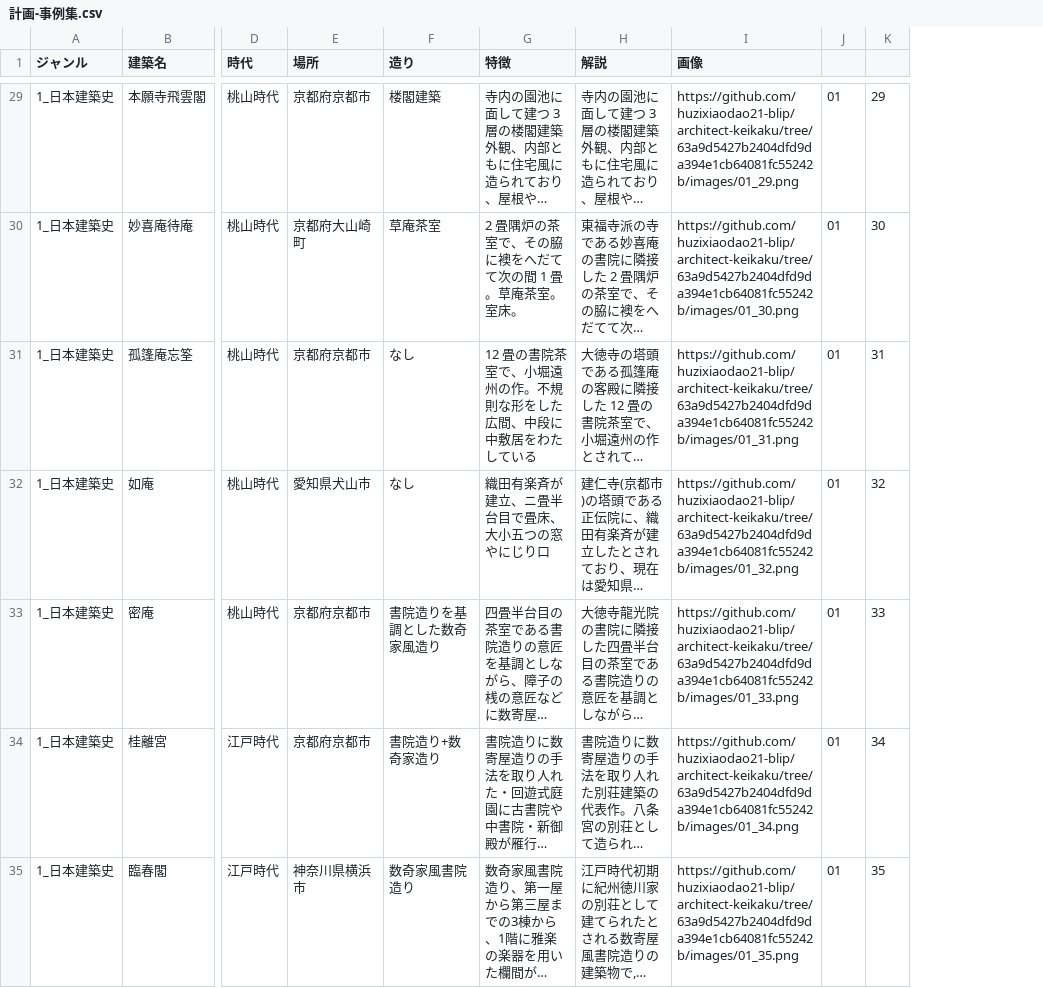
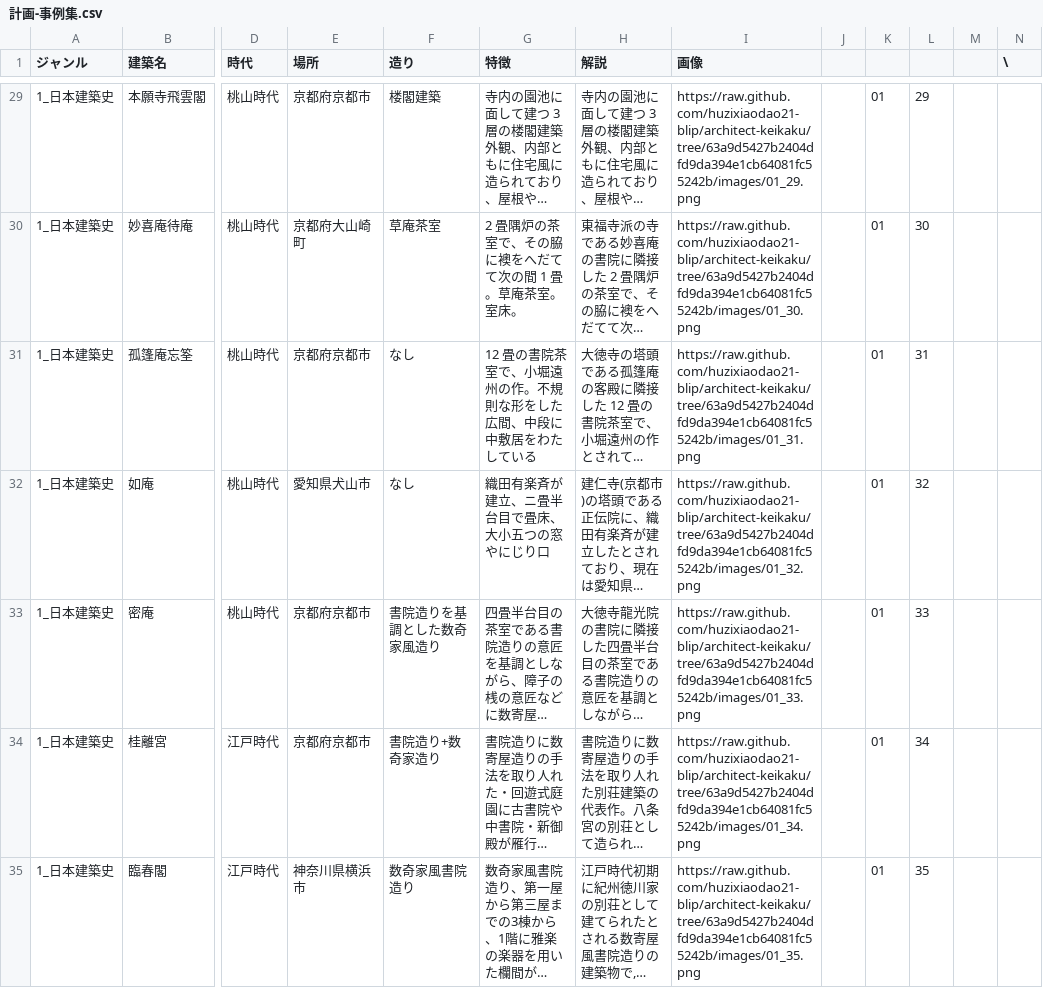
Before and after one commit to huzixiaodao21-blip/architect-keikaku, a CSV file: 計画-事例集.csv, drawn as a sheet; only a part is shown, gaps mark what is left out; long unchanged cells end in …; the diff covers the shown part only; the diff names each change by its address in the sheet, - before the commit and + after, or states it on an @@ line.

```diff
--- a/計画-事例集.csv
+++ b/計画-事例集.csv
+column J, empty
+column M, empty
+column N (\), empty
-I29 (画像): https://github.com/huzixiaodao21-blip/architect-keikaku/tree/63a9d5427b2404dfd9da394e1cb64081fc55242b/images/01_29.png
+I29 (画像): https://raw.github.com/huzixiaodao21-blip/architect-keikaku/tree/63a9d5427b2404dfd9da394e1cb64081fc55242b/images/01_29.png
-I30 (画像): https://github.com/huzixiaodao21-blip/architect-keikaku/tree/63a9d5427b2404dfd9da394e1cb64081fc55242b/images/01_30.png
+I30 (画像): https://raw.github.com/huzixiaodao21-blip/architect-keikaku/tree/63a9d5427b2404dfd9da394e1cb64081fc55242b/images/01_30.png
-I31 (画像): https://github.com/huzixiaodao21-blip/architect-keikaku/tree/63a9d5427b2404dfd9da394e1cb64081fc55242b/images/01_31.png
+I31 (画像): https://raw.github.com/huzixiaodao21-blip/architect-keikaku/tree/63a9d5427b2404dfd9da394e1cb64081fc55242b/images/01_31.png
-I32 (画像): https://github.com/huzixiaodao21-blip/architect-keikaku/tree/63a9d5427b2404dfd9da394e1cb64081fc55242b/images/01_32.png
+I32 (画像): https://raw.github.com/huzixiaodao21-blip/architect-keikaku/tree/63a9d5427b2404dfd9da394e1cb64081fc55242b/images/01_32.png
-I33 (画像): https://github.com/huzixiaodao21-blip/architect-keikaku/tree/63a9d5427b2404dfd9da394e1cb64081fc55242b/images/01_33.png
+I33 (画像): https://raw.github.com/huzixiaodao21-blip/architect-keikaku/tree/63a9d5427b2404dfd9da394e1cb64081fc55242b/images/01_33.png
-I34 (画像): https://github.com/huzixiaodao21-blip/architect-keikaku/tree/63a9d5427b2404dfd9da394e1cb64081fc55242b/images/01_34.png
+I34 (画像): https://raw.github.com/huzixiaodao21-blip/architect-keikaku/tree/63a9d5427b2404dfd9da394e1cb64081fc55242b/images/01_34.png
-I35 (画像): https://github.com/huzixiaodao21-blip/architect-keikaku/tree/63a9d5427b2404dfd9da394e1cb64081fc55242b/images/01_35.png
+I35 (画像): https://raw.github.com/huzixiaodao21-blip/architect-keikaku/tree/63a9d5427b2404dfd9da394e1cb64081fc55242b/images/01_35.png
```
Also changed, not shown: 115 edited cells elsewhere in this file.
